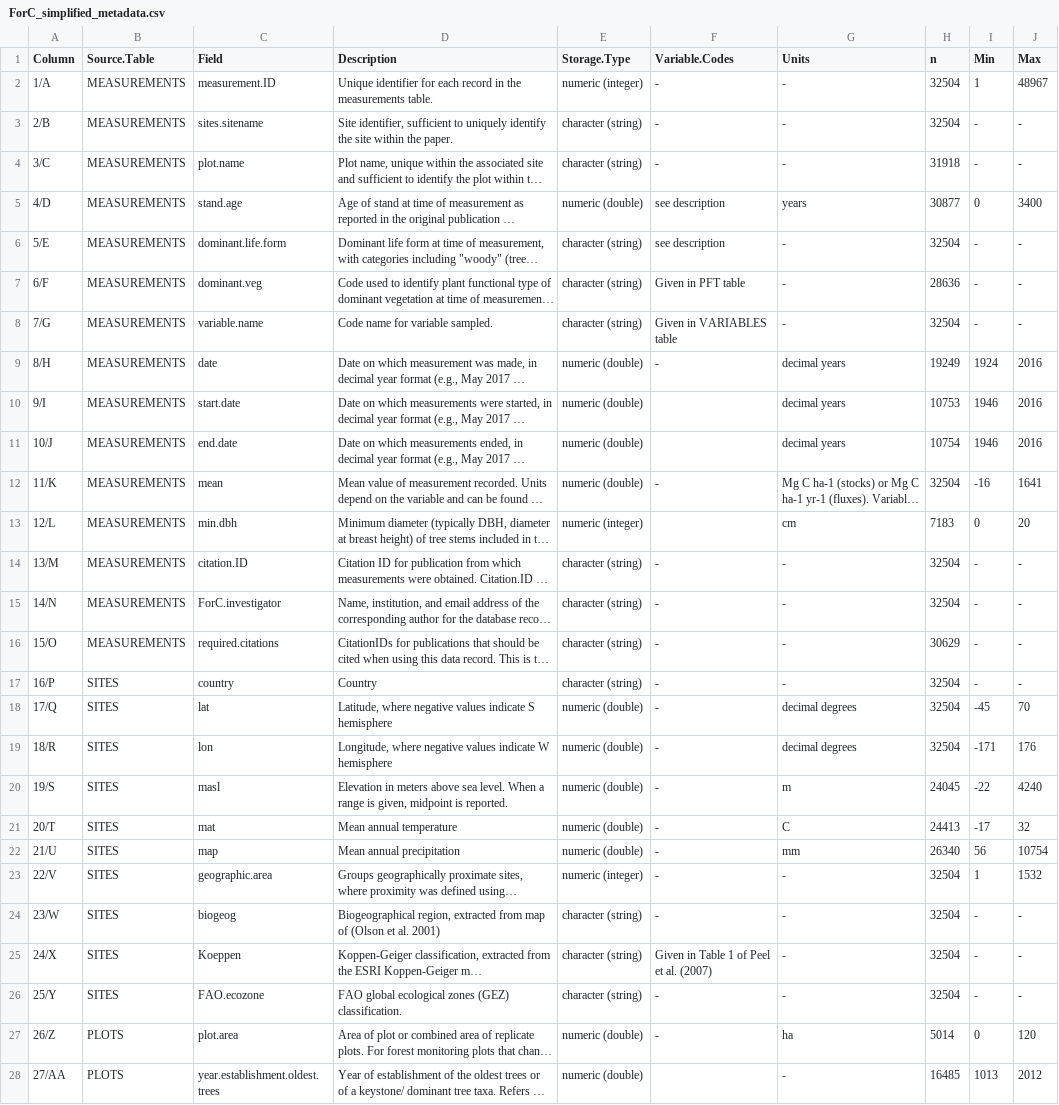
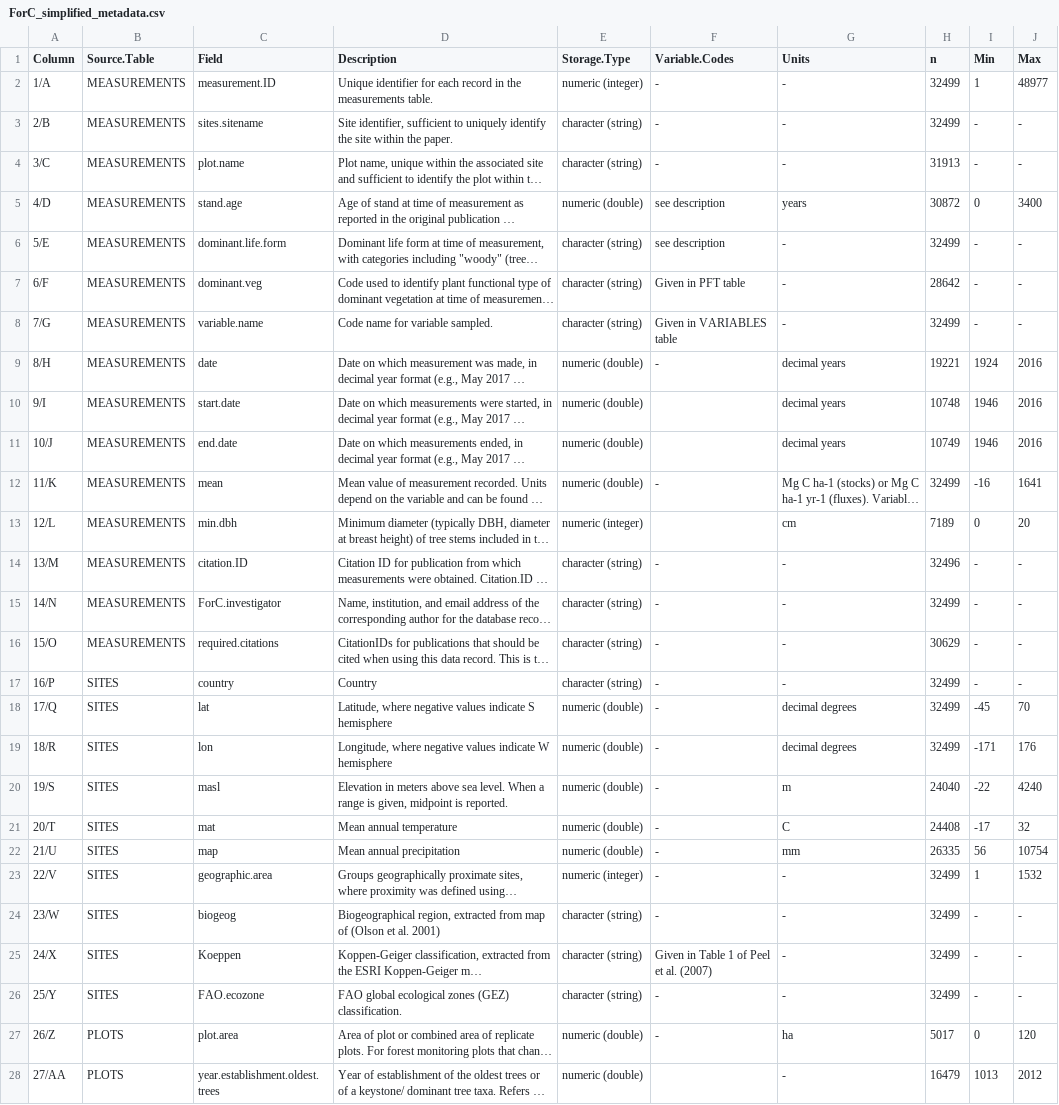
Before and after one commit to forc-db/ForC, a CSV file: ForC_simplified/ForC_simplified_metadata.csv, drawn as a sheet; only a part is shown; long unchanged cells end in …; the diff covers the shown part only; the diff names each change by its address in the sheet, - before the commit and + after, or states it on an @@ line.

Commit message:
update ForC_simplified

```diff
--- a/ForC_simplified/ForC_simplified_metadata.csv
+++ b/ForC_simplified/ForC_simplified_metadata.csv
-H2:H3 (n): 32504
+H2:H3 (n): 32499
-J2 (Max): 48967
+J2 (Max): 48977
-H4 (n): 31918
+H4 (n): 31913
-H5 (n): 30877
+H5 (n): 30872
-H6 (n): 32504
+H6 (n): 32499
-H7 (n): 28636
+H7 (n): 28642
-H8 (n): 32504
+H8 (n): 32499
-H9 (n): 19249
+H9 (n): 19221
-H10 (n): 10753
+H10 (n): 10748
-H11 (n): 10754
+H11 (n): 10749
-H12 (n): 32504
+H12 (n): 32499
-H13 (n): 7183
+H13 (n): 7189
-H14 (n): 32504
+H14 (n): 32496
-H15 (n): 32504
+H15 (n): 32499
-H17:H19 (n): 32504
+H17:H19 (n): 32499
-H20 (n): 24045
+H20 (n): 24040
-H21 (n): 24413
+H21 (n): 24408
-H22 (n): 26340
+H22 (n): 26335
-H23:H26 (n): 32504
+H23:H26 (n): 32499
-H27 (n): 5014
+H27 (n): 5017
-H28 (n): 16485
+H28 (n): 16479
```
Also changed, not shown: 7 edited cells elsewhere in this file.
